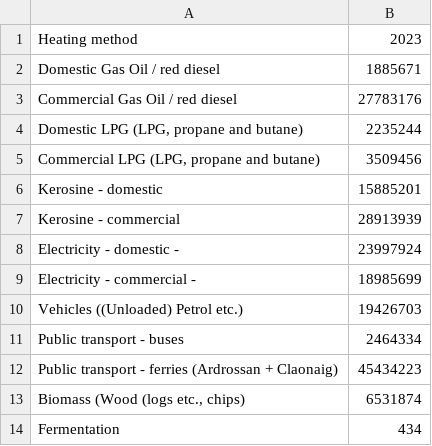
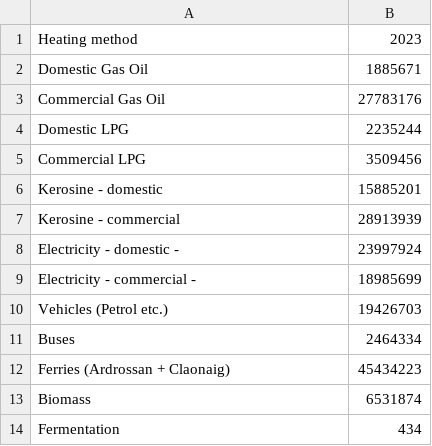
Before and after one commit to somechrisguy/arran-energy-dashboard, a CSV file: public/data/2a.csv, drawn as a sheet.

```diff
--- a/public/data/2a.csv
+++ b/public/data/2a.csv
@@ -1,6 +1,6 @@
 Heating method,2023
-Domestic Gas Oil  / red diesel ,1885671
-Commercial  Gas Oil / red diesel,27783176
-"Domestic LPG (LPG, propane and butane)",2235244
-"Commercial LPG (LPG, propane and butane)",3509456
+Domestic Gas Oil ,1885671
+Commercial Gas Oil,27783176
+Domestic LPG,2235244
+Commercial LPG,3509456
 Kerosine - domestic,15885201
@@ -9,6 +9,6 @@ Electricity - domestic -,23997924
 Electricity - commercial -,18985699
-Vehicles ((Unloaded) Petrol etc.),19426703
-Public transport - buses,2464334
-Public transport - ferries (Ardrossan + Claonaig),45434223
-"Biomass (Wood (logs etc., chips)",6531874
+Vehicles (Petrol etc.),19426703
+Buses,2464334
+Ferries (Ardrossan + Claonaig),45434223
+Biomass,6531874
 Fermentation,434
```
Also changed, not shown: public/data/3Aa.csv, public/data/4Aa.csv, 25 other files.
